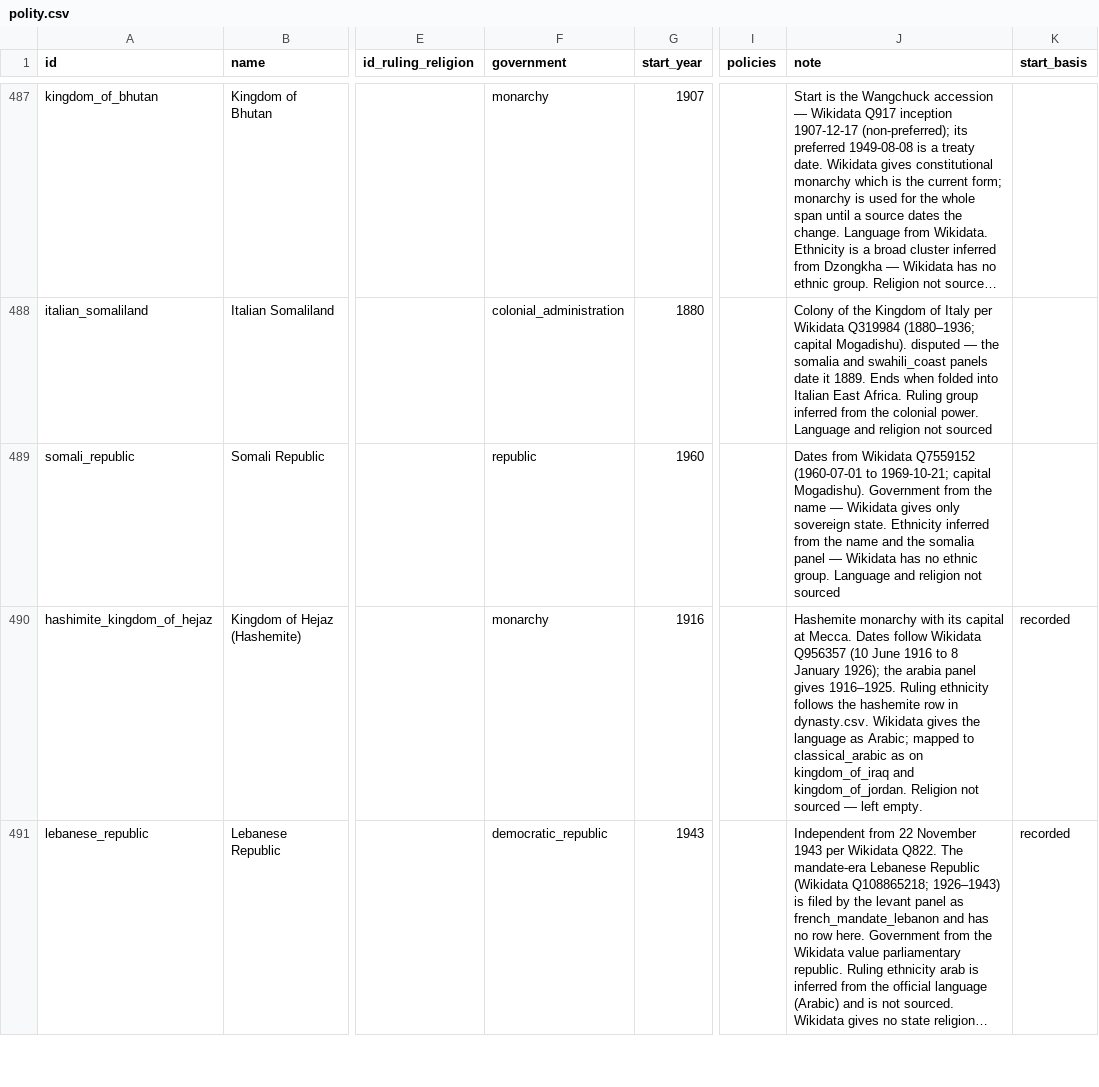
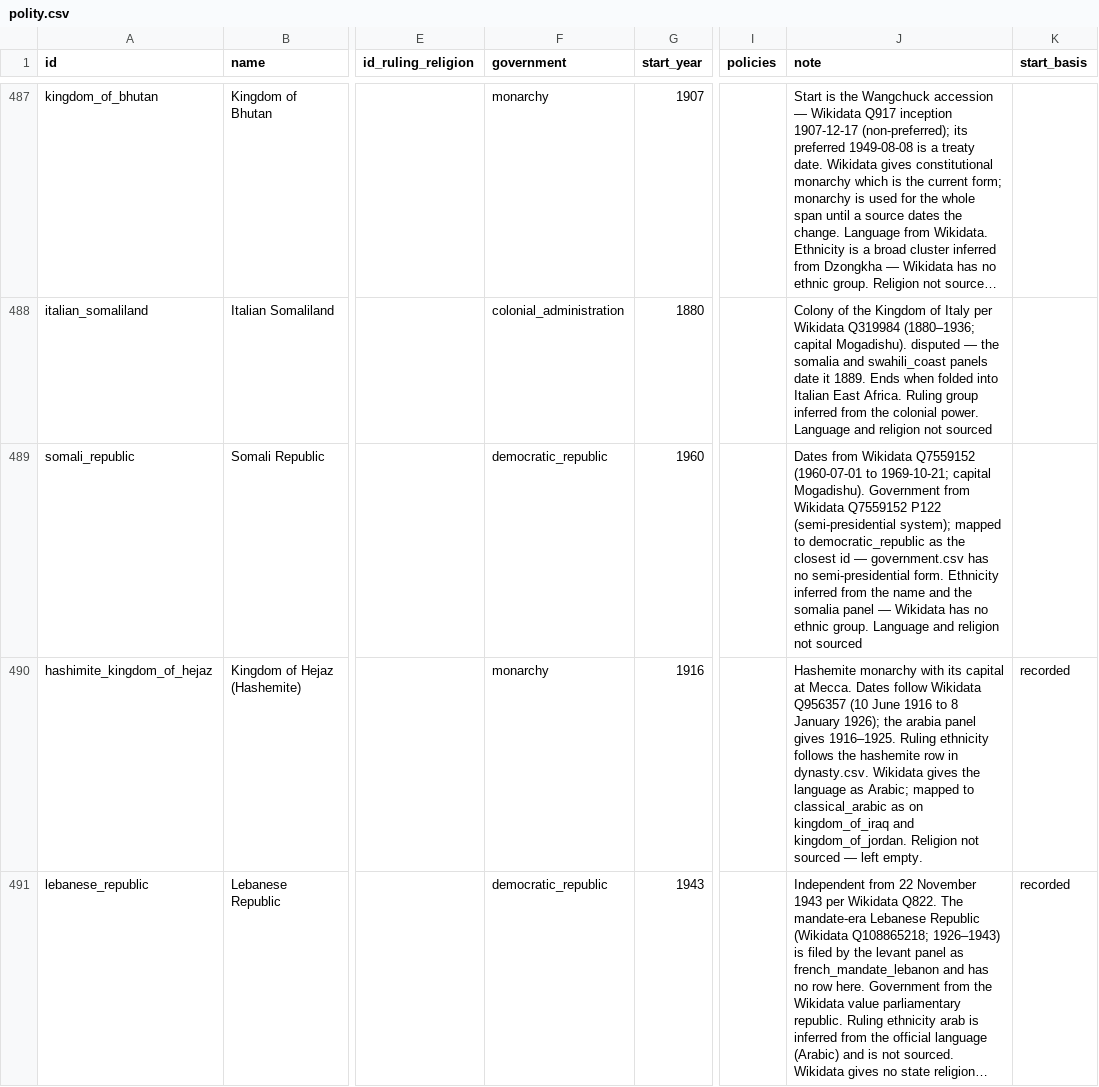
Before and after one commit to renaissancor/anagnosis, a CSV file: csvs/polity.csv, drawn as a sheet; only a part is shown, gaps mark what is left out; long unchanged cells end in …; the diff covers the shown part only; the diff names each change by its address in the sheet, - before the commit and + after, or states it on an @@ line.

```diff
--- a/csvs/polity.csv
+++ b/csvs/polity.csv
-F489 (government): republic
+F489 (government): democratic_republic
-J489 (note): …Government from the name — Wikidata gives only sovereign state. Ethnicity inferred…
+J489 (note): …Government from Wikidata Q7559152 P122 (semi-presidential system); mapped to democratic_republic as the closest id — government.csv has no semi-presidential form. Ethnicity inferred…
```
Also changed, not shown: 6 edited cells elsewhere in this file, csvs/fact_source.csv, csvs/source.csv, 1 other file.
